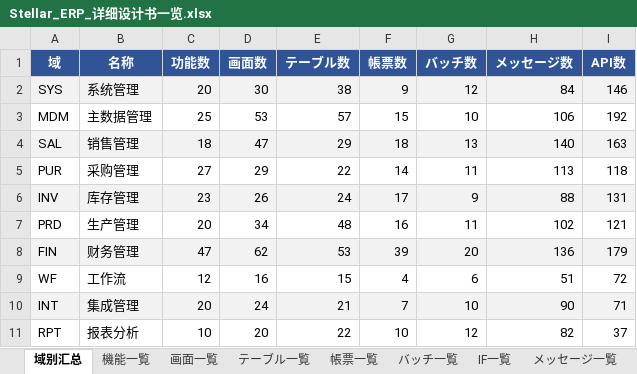
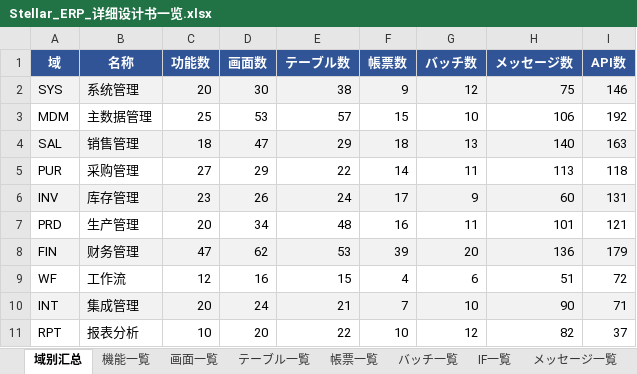
Before and after one commit to Akarin7784/stellar-erp, an Excel workbook: docs/design/20-matrix/Stellar_ERP_详细设计书一览.xlsx, sheet 域别汇总, drawn as a sheet; values as stored, in another font and other column widths than the file's, no borders; the diff names each change by its address in the sheet, - before the commit and + after, or states it on an @@ line.

```diff
--- a/docs/design/20-matrix/Stellar_ERP_详细设计书一览.xlsx (sheet 域别汇总)
+++ b/docs/design/20-matrix/Stellar_ERP_详细设计书一览.xlsx (sheet 域别汇总)
-H2 (メッセージ数): 84
+H2 (メッセージ数): 75
-H6 (メッセージ数): 88
+H6 (メッセージ数): 60
-H7 (メッセージ数): 102
+H7 (メッセージ数): 101
```
Also changed, not shown: sheet メッセージ一覧, 6 other files.
